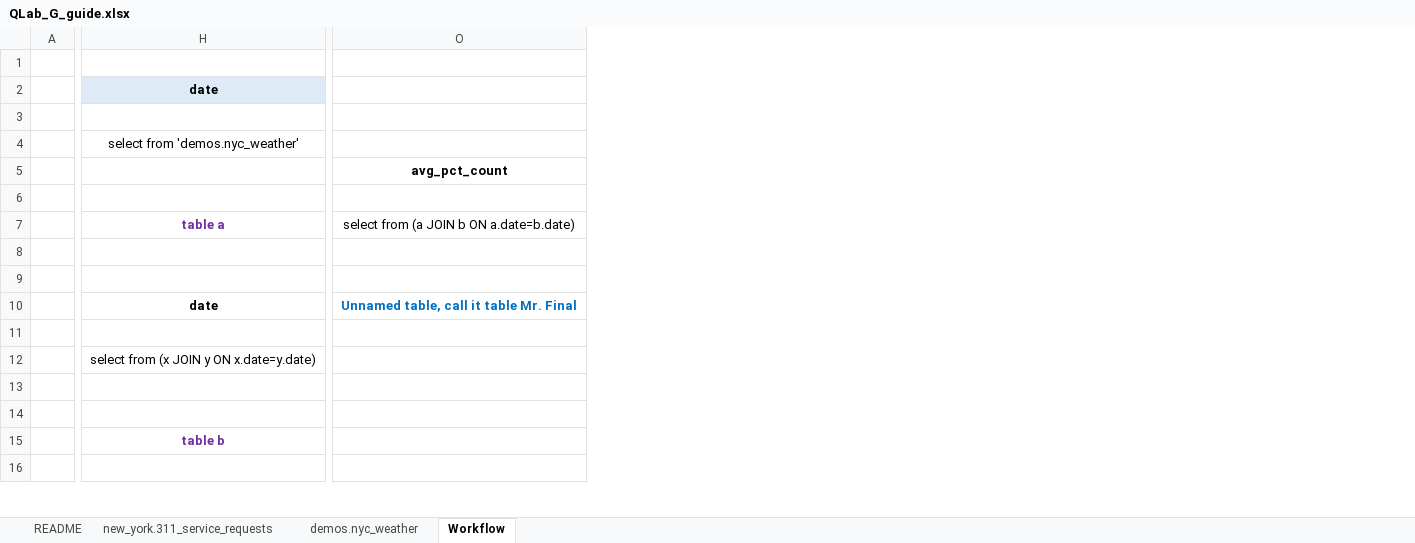
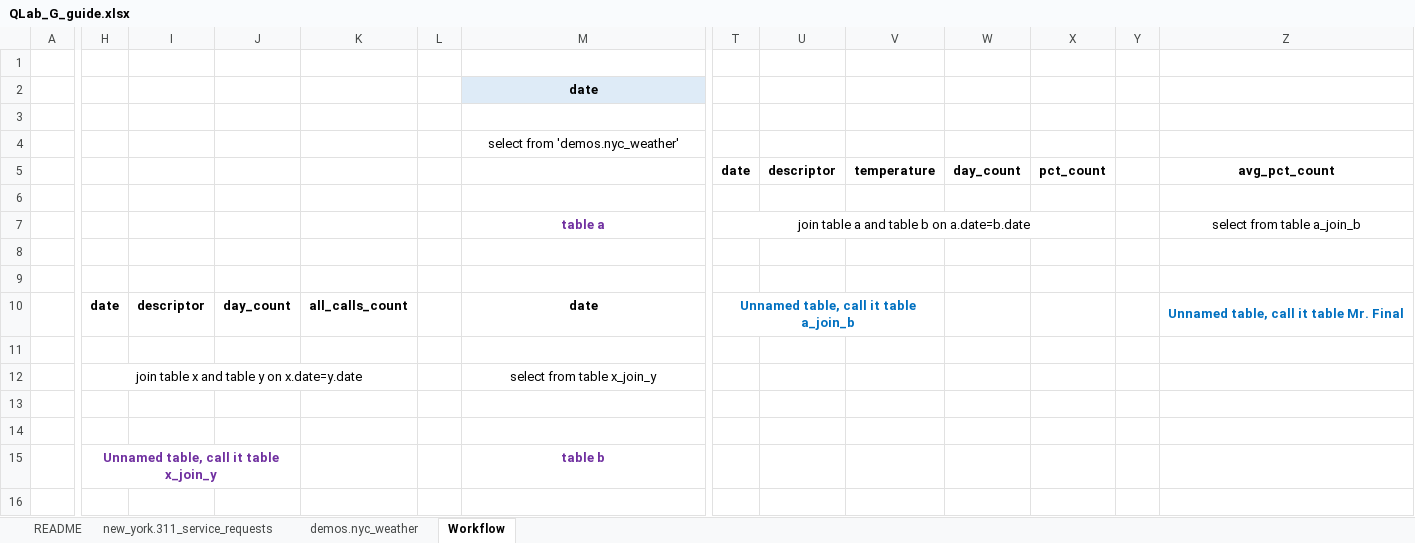
Before and after one commit to soltaniehha/Business-Analytics-Toolbox, an Excel workbook: 03-Data-Warehousing/QLab_G_guide.xlsx, sheet Workflow, drawn as a sheet; only a part is shown, gaps mark what is left out; values as stored, in another font and other column widths than the file's, no borders; addresses are those after the commit; the diff names each change by its address in the sheet, - before the commit and + after, or states it on an @@ line.

Commit message:
updated

```diff
--- a/03-Data-Warehousing/QLab_G_guide.xlsx (sheet Workflow)
+++ b/03-Data-Warehousing/QLab_G_guide.xlsx (sheet Workflow)
+column H, rows 10-15: date |  | join table x and table y on x.date=y.date |  |  | Unnamed table, call it table x_join_y
+column I, row 10: descriptor
+column J, row 10: day_count
+column K, row 10: all_calls_count
+column L, empty
+column T, rows 5-10: date |  | join table a and table b on a.date=b.date |  |  | Unnamed table, call it table a_join_b
+column U, row 5: descriptor
+column V, row 5: temperature
+column W, row 5: day_count
+column X, row 5: pct_count
+column Y, empty
-Z7: select from (a JOIN b ON a.date=b.date)
+Z7: select from table a_join_b
-M12: select from (x JOIN y ON x.date=y.date)
+M12: select from table x_join_y
```
